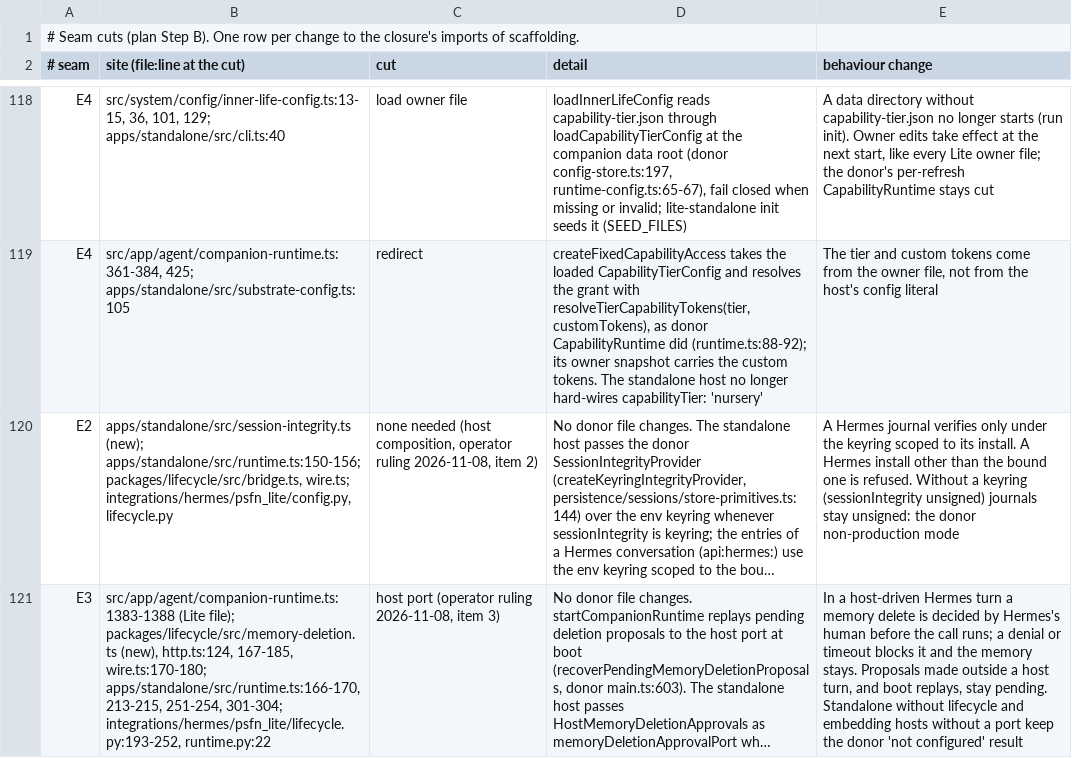
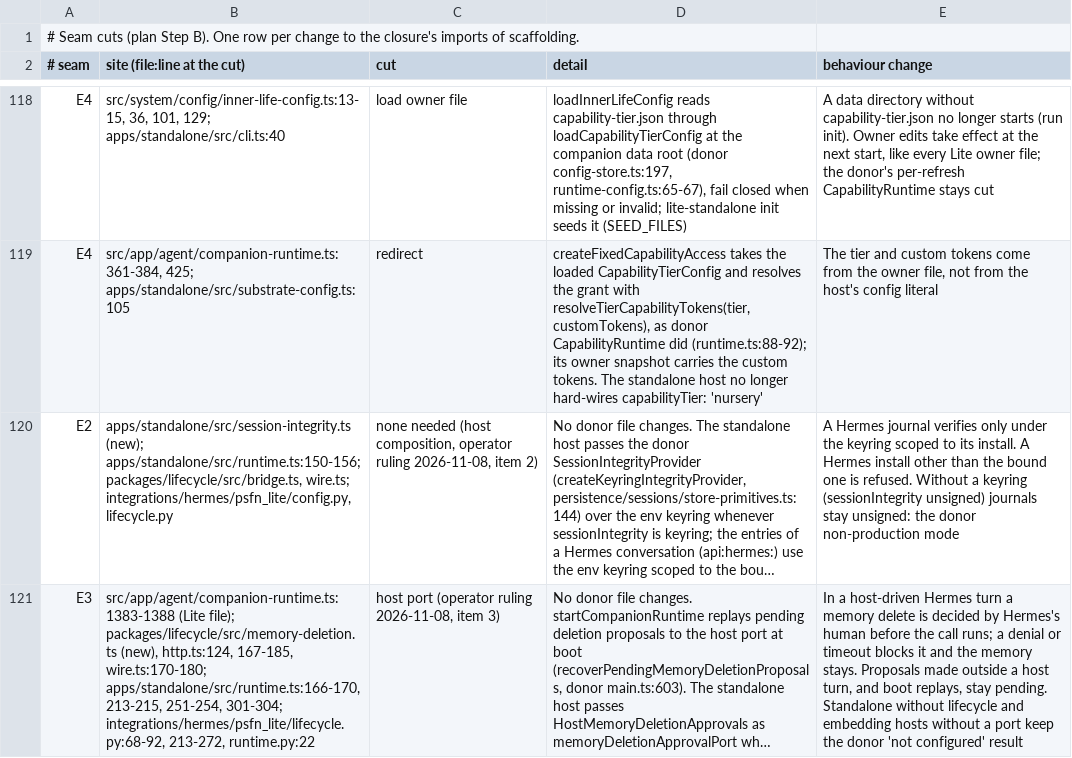
Before and after one commit to CGIC-AI/psfn-lite, a TSV file: packages/companion/extraction/cuts.tsv, drawn as a sheet; only a part is shown, gaps mark what is left out; long unchanged cells end in …; the diff names each change by its address in the sheet, - before the commit and + after, or states it on an @@ line.

```diff
--- a/packages/companion/extraction/cuts.tsv
+++ b/packages/companion/extraction/cuts.tsv
-B121 (site (file:line at the cut)): …251-254, 301-304; integrations/hermes/psfn_lite/lifecycle.py:193-252, runtime.py:22
+B121 (site (file:line at the cut)): …251-254, 301-304; integrations/hermes/psfn_lite/lifecycle.py:68-92, 213-272, runtime.py:22
```
Also changed, not shown: 3 other files.
